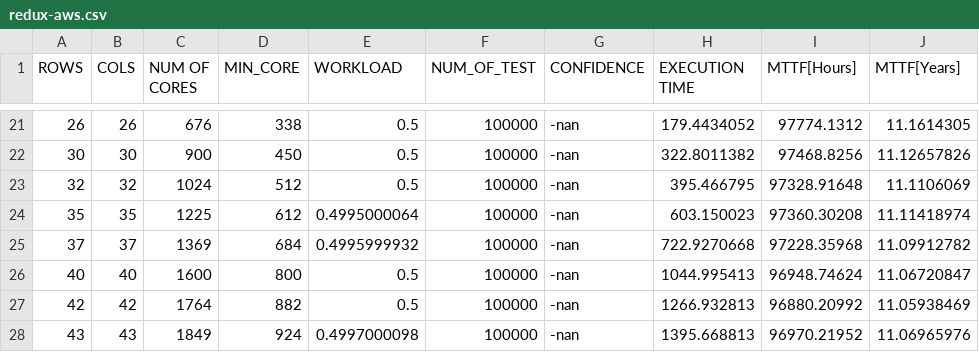
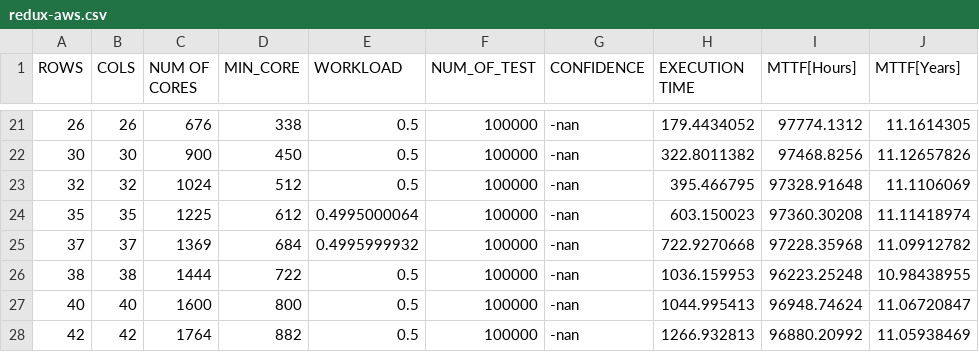
Before and after one commit to D4De/caliper-gpu, a CSV file: statistics/redux-aws.csv, drawn as a sheet; only a part is shown, gaps mark what is left out; the shorter side is filled out with more unchanged rows; the diff names each change by its address in the sheet, - before the commit and + after, or states it on an @@ line.

```diff
--- a/statistics/redux-aws.csv
+++ b/statistics/redux-aws.csv
+row 26: 38 | 38 | 1444 | 722 | 0.5 | 100000 | -nan | 1036.159953 | 96223.25248 | 10.98438955
```
Also changed, not shown: statistics/coalesced-aws.csv, statistics/struct-aws.csv, 11 other files.
